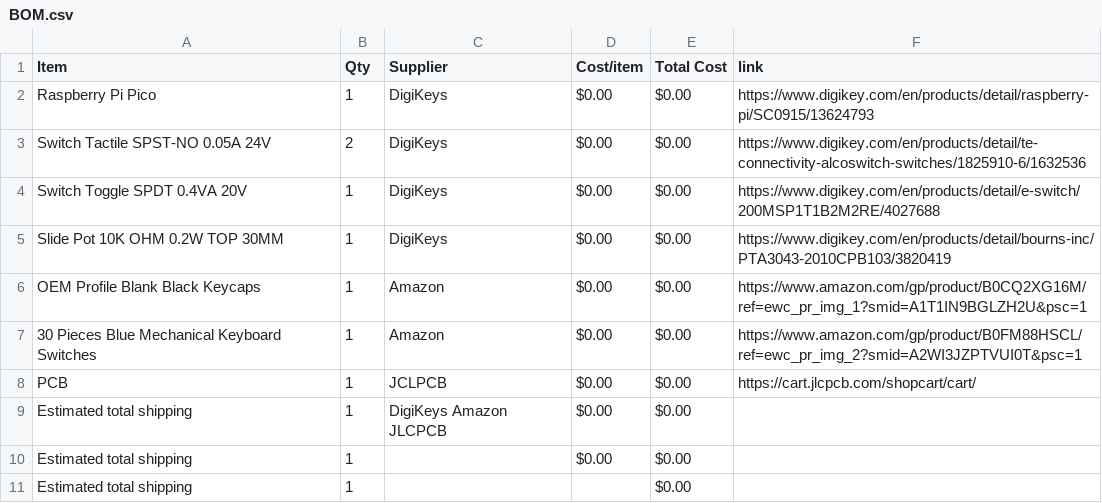
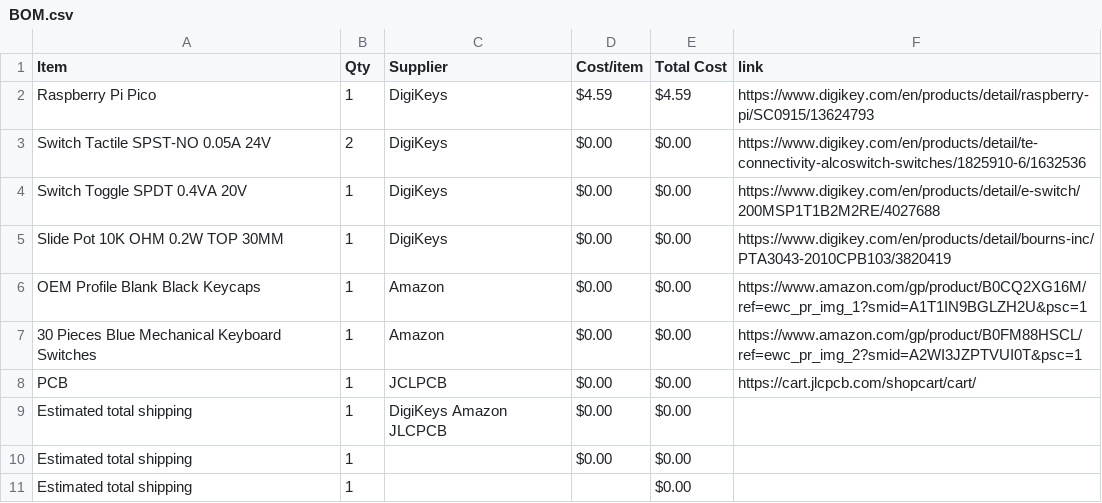
Before and after one commit to yuseitanabe2010-code/HalfLifeWeek3, a CSV file: BOM.csv, drawn as a sheet.

Commit message:
Sync MIDI Keyboard and Drums from Half Life

```diff
--- a/BOM.csv
+++ b/BOM.csv
@@ -1,3 +1,3 @@
 Item,Qty,Supplier,Cost/item,Total Cost,link
-Raspberry Pi Pico,1,DigiKeys,$0.00,$0.00,https://www.digikey.com/en/products/detail/raspberry-pi/SC0915/13624793
+Raspberry Pi Pico,1,DigiKeys,$4.59,$4.59,https://www.digikey.com/en/products/detail/raspberry-pi/SC0915/13624793
 Switch Tactile SPST-NO 0.05A 24V,2,DigiKeys,$0.00,$0.00,https://www.digikey.com/en/products/detail/te-connectivity-alcoswitch-switches/1825910-6/1632536
```
